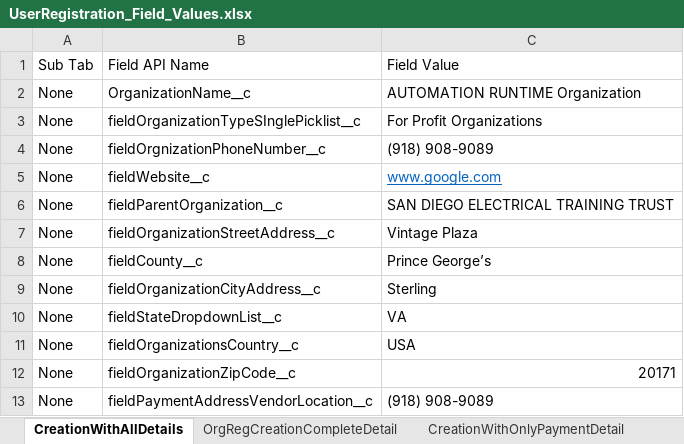
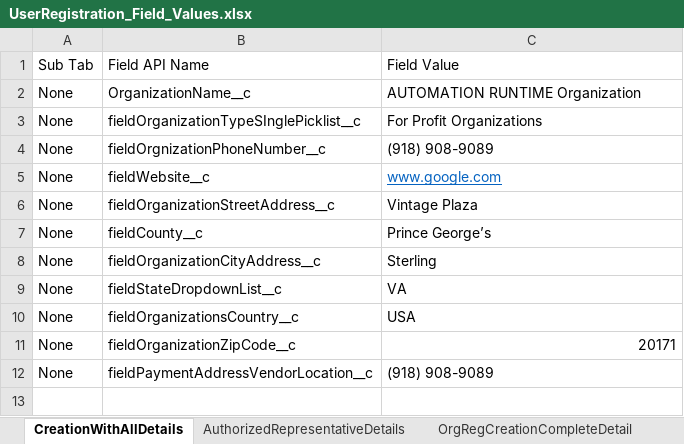
Before and after one commit to DilipHatagale-REISys/govgrants-framework-automation-fw-classic-flows, an Excel workbook: src/main/resources/UserRegistration_Field_Values.xlsx, sheet CreationWithAllDetails, drawn as a sheet; values as stored, in another font and other column widths than the file's, no borders; the diff names each change by its address in the sheet, - before the commit and + after, or states it on an @@ line.

```diff
--- a/src/main/resources/UserRegistration_Field_Values.xlsx (sheet CreationWithAllDetails)
+++ b/src/main/resources/UserRegistration_Field_Values.xlsx (sheet CreationWithAllDetails)
-row 6: None | fieldParentOrganization__c | SAN DIEGO ELECTRICAL TRAINING TRUST
```
Also changed, not shown: sheet AuthorizedRepresentativeDetails, other sheet tabs, 12 other files.
